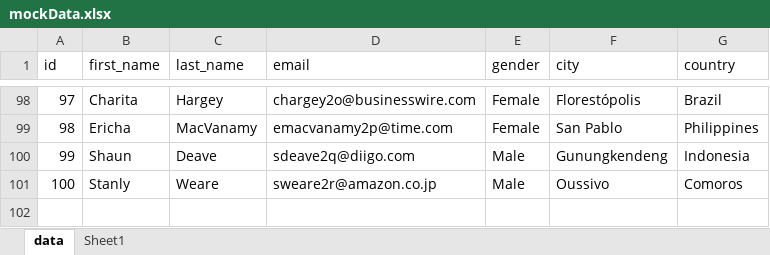
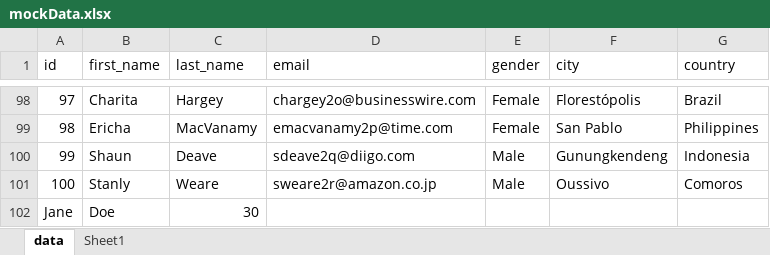
Before and after one commit to aliasanuj/csv, an Excel workbook: mockData.xlsx, sheet data, drawn as a sheet; only a part is shown, gaps mark what is left out; values as stored, in another font and other column widths than the file's, no borders; the diff names each change by its address in the sheet, - before the commit and + after, or states it on an @@ line.

Commit message:
apppending files using csv and xlsx

```diff
--- a/mockData.xlsx (sheet data)
+++ b/mockData.xlsx (sheet data)
+row 102: Jane | Doe | 30
```
Also changed, not shown: filename.xlsx, 4 other files.
